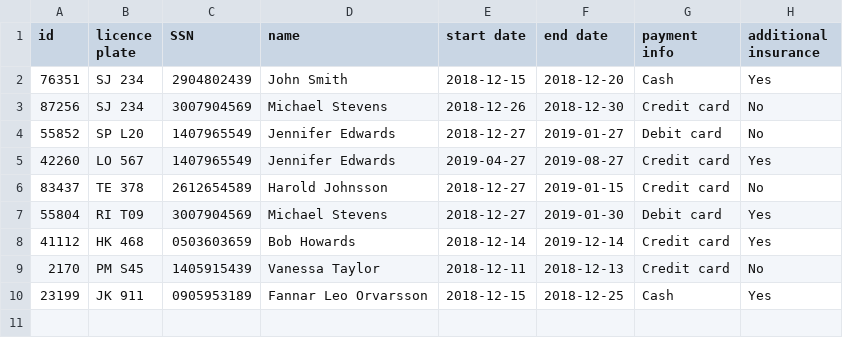
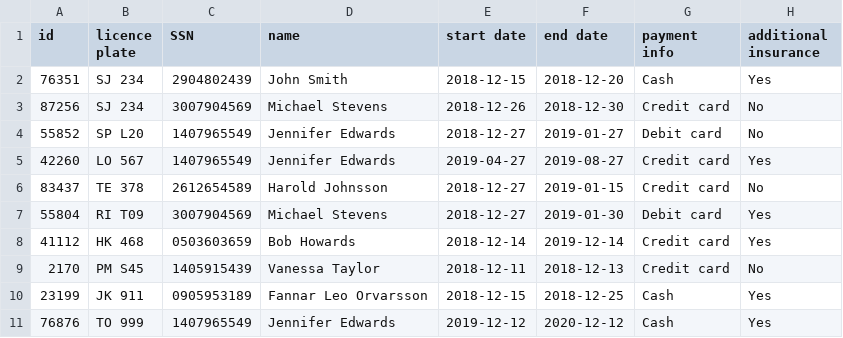
Before and after one commit to AronU/Car-Rental-Service, a CSV file: Car_Rental/data/orders.csv, drawn as a sheet; the diff names each change by its address in the sheet, - before the commit and + after, or states it on an @@ line.

```diff
--- a/Car_Rental/data/orders.csv
+++ b/Car_Rental/data/orders.csv
+row 11: 76876 | TO 999 | 1407965549 | Jennifer Edwards | 2019-12-12 | 2020-12-12 | Cash | Yes
```
Also changed, not shown: Car_Rental/data/customers.csv, 2 other files.
